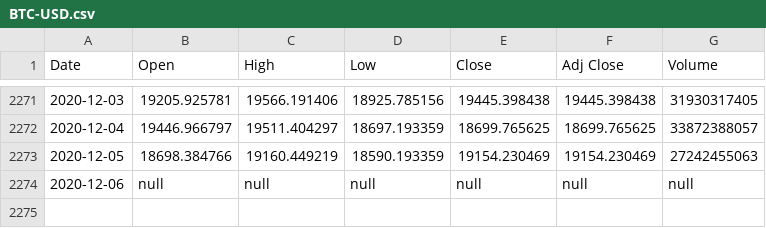
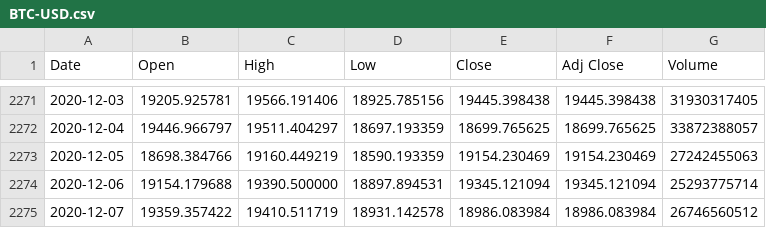
Before and after one commit to UkiDLucas/MarketIndicators.jl, a CSV file: src/DATA/original/BTC-USD.csv, drawn as a sheet; only a part is shown, gaps mark what is left out.

```diff
--- a/src/DATA/original/BTC-USD.csv
+++ b/src/DATA/original/BTC-USD.csv
@@ -2273,2 +2273,3 @@ Date,Open,High,Low,Close,Adj Close,Volume
 2020-12-05,18698.384766,19160.449219,18590.193359,19154.230469,19154.230469,27242455063
-2020-12-06,null,null,null,null,null,null
+2020-12-06,19154.179688,19390.500000,18897.894531,19345.121094,19345.121094,25293775714
+2020-12-07,19359.357422,19410.511719,18931.142578,18986.083984,18986.083984,26746560512
```
Also changed, not shown: src/DATA/_DataSets.csv, src/DATA/original/^TNX.csv, 34 other files.
